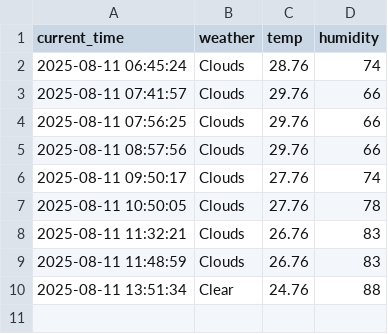
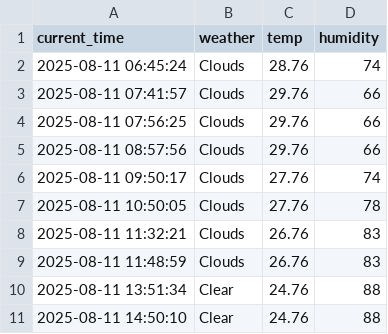
Before and after one commit to taewon522/weather, a CSV file: seoul_weather.csv, drawn as a sheet; the diff names each change by its address in the sheet, - before the commit and + after, or states it on an @@ line.

```diff
--- a/seoul_weather.csv
+++ b/seoul_weather.csv
+row 11: 2025-08-11 14:50:10 | Clear | 24.76 | 88
```
